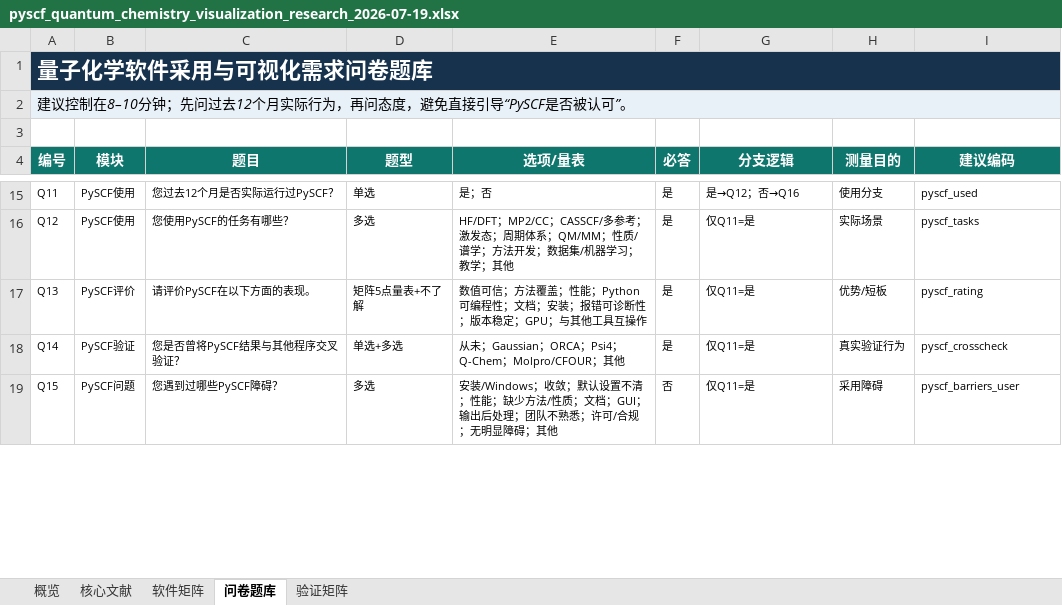
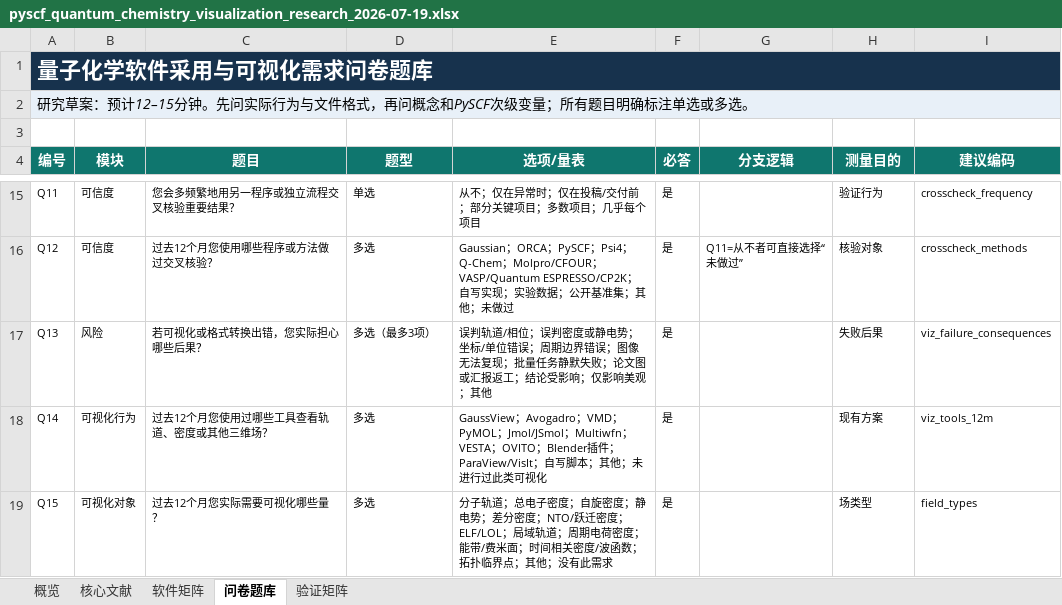
Before and after one commit to psiQAQ/quantum-chemistry-visualization-survey, an Excel workbook: pyscf_quantum_chemistry_visualization_research_2026-07-19.xlsx, sheet 问卷题库, drawn as a sheet; only a part is shown, gaps mark what is left out; values as stored, in another font and other column widths than the file's, no borders; table styles not drawn; the diff covers the shown part only; the diff names each change by its address in the sheet, - before the commit and + after, or states it on an @@ line.

Commit message:
docs: update quantum chemistry visualization survey

```diff
--- a/pyscf_quantum_chemistry_visualization_research_2026-07-19.xlsx (sheet 问卷题库)
+++ b/pyscf_quantum_chemistry_visualization_research_2026-07-19.xlsx (sheet 问卷题库)
-A2 (编号): 建议控制在8–10分钟；先问过去12个月实际行为，再问态度，避免直接引导“PySCF是否被认可”。
+A2 (编号): 研究草案：预计12–15分钟。先问实际行为与文件格式，再问概念和PySCF次级变量；所有题目明确标注单选或多选。
-B15:B16 (模块): PySCF使用
+B15:B16 (模块): 可信度
-C15 (题目): 您过去12个月是否实际运行过PySCF？
+C15 (题目): 您会多频繁地用另一程序或独立流程交叉核验重要结果？
-E15 (选项/量表): 是；否
+E15 (选项/量表): 从不；仅在异常时；仅在投稿/交付前；部分关键项目；多数项目；几乎每个项目
-G15 (分支逻辑): 是→Q12；否→Q16
+G15 (分支逻辑): (empty)
-H15 (测量目的): 使用分支
+H15 (测量目的): 验证行为
-I15 (建议编码): pyscf_used
+I15 (建议编码): crosscheck_frequency
-C16 (题目): 您使用PySCF的任务有哪些？
+C16 (题目): 过去12个月您使用哪些程序或方法做过交叉核验？
-E16 (选项/量表): HF/DFT；MP2/CC；CASSCF/多参考；激发态；周期体系；QM/MM；性质/谱学；方法开发；数据集/机器学习；教学；其他
+E16 (选项/量表): Gaussian；ORCA；PySCF；Psi4；Q-Chem；Molpro/CFOUR；VASP/Quantum ESPRESSO/CP2K；自写实现；实验数据；公开基准集；其他；未做过
-G16 (分支逻辑): 仅Q11=是
+G16 (分支逻辑): Q11=从不者可直接选择“未做过”
-H16 (测量目的): 实际场景
+H16 (测量目的): 核验对象
-I16 (建议编码): pyscf_tasks
+I16 (建议编码): crosscheck_methods
-B17 (模块): PySCF评价
+B17 (模块): 风险
-C17 (题目): 请评价PySCF在以下方面的表现。
+C17 (题目): 若可视化或格式转换出错，您实际担心哪些后果？
-D17 (题型): 矩阵5点量表+不了解
+D17 (题型): 多选（最多3项）
-E17 (选项/量表): 数值可信；方法覆盖；性能；Python可编程性；文档；安装；报错可诊断性；版本稳定；GPU；与其他工具互操作
+E17 (选项/量表): 误判轨道/相位；误判密度或静电势；坐标/单位错误；周期边界错误；图像无法复现；批量任务静默失败；论文图或汇报返工；结论受影响；仅影响美观；其他
-G17:G19 (分支逻辑): 仅Q11=是
+G17:G19 (分支逻辑): (empty)
-H17 (测量目的): 优势/短板
+H17 (测量目的): 失败后果
-I17 (建议编码): pyscf_rating
+I17 (建议编码): viz_failure_consequences
-B18 (模块): PySCF验证
+B18 (模块): 可视化行为
-C18 (题目): 您是否曾将PySCF结果与其他程序交叉验证？
+C18 (题目): 过去12个月您使用过哪些工具查看轨道、密度或其他三维场？
-D18 (题型): 单选+多选
+D18 (题型): 多选
-E18 (选项/量表): 从未；Gaussian；ORCA；Psi4；Q-Chem；Molpro/CFOUR；其他
+E18 (选项/量表): GaussView；Avogadro；VMD；PyMOL；Jmol/JSmol；Multiwfn；VESTA；OVITO；Blender插件；ParaView/VisIt；自写脚本；其他；未进行过此类可视化
-H18 (测量目的): 真实验证行为
+H18 (测量目的): 现有方案
-I18 (建议编码): pyscf_crosscheck
+I18 (建议编码): viz_tools_12m
-B19 (模块): PySCF问题
+B19 (模块): 可视化对象
-C19 (题目): 您遇到过哪些PySCF障碍？
+C19 (题目): 过去12个月您实际需要可视化哪些量？
-E19 (选项/量表): 安装/Windows；收敛；默认设置不清；性能；缺少方法/性质；文档；GUI；输出后处理；团队不熟悉；许可/合规；无明显障碍；其他
+E19 (选项/量表): 分子轨道；总电子密度；自旋密度；静电势；差分密度；NTO/跃迁密度；ELF/LOL；局域轨道；周期电荷密度；能带/费米面；时间相关密度/波函数；拓扑临界点；其他；没有此需求
-F19 (必答): 否
+F19 (必答): 是
-H19 (测量目的): 采用障碍
+H19 (测量目的): 场类型
-I19 (建议编码): pyscf_barriers_user
+I19 (建议编码): field_types
```
Also changed, not shown: 3 added rows and 106 edited cells elsewhere in this sheet, sheet 核心文献, sheet 概览, charts or pictures, 5 other files.
